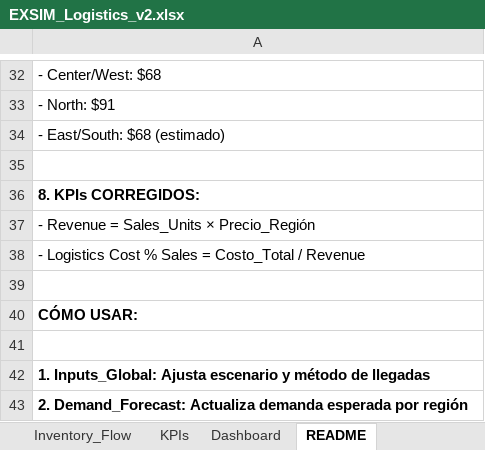
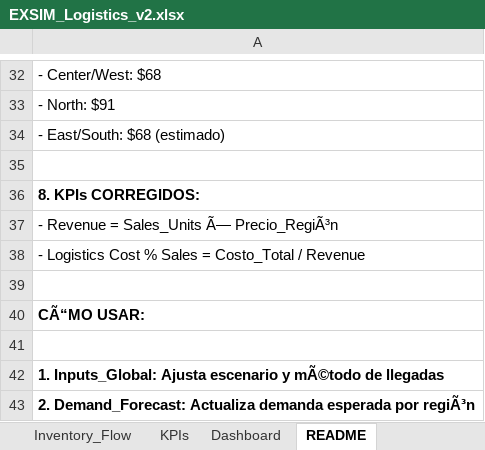
Before and after one commit to albertoquiroga-ctrl/BusinessSim, an Excel workbook: Logistics/EXSIM_Logistics_v2.xlsx, sheet README, drawn as a sheet; only a part is shown, gaps mark what is left out; values as stored, in another font and other column widths than the file's, no borders; the diff covers the shown part only; the diff names each change by its address in the sheet, - before the commit and + after, or states it on an @@ line.

```diff
--- a/Logistics/EXSIM_Logistics_v2.xlsx (sheet README)
+++ b/Logistics/EXSIM_Logistics_v2.xlsx (sheet README)
-A37: - Revenue = Sales_Units × Precio_Región
+A37: - Revenue = Sales_Units Ã— Precio_RegiÃ³n
-A40: CÓMO USAR:
+A40: CÃ“MO USAR:
-A42: …escenario y método de llegadas
+A42: …escenario y mÃ©todo de llegadas
-A43: …esperada por región
+A43: …esperada por regiÃ³n
```
Also changed, not shown: 9 edited cells elsewhere in this sheet, sheet Arrivals, sheet Dashboard, sheet KPIs, sheet Inputs_Global, formulas that keep their value, Procurement/EXSIM_Mezquite_Purchasing_CORREGIDO.xlsx, 1 other file.
